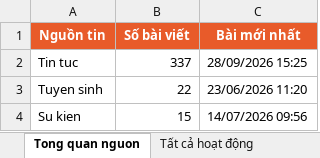
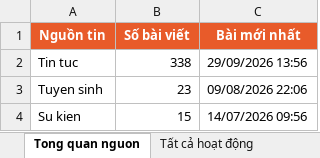
Before and after one commit to tienanh220102-boop/FacebookThing, an Excel workbook: Trang web FPT/fpt_news_tong_hop.xlsx, sheet Tong quan nguon, drawn as a sheet; values as stored, in another font and other column widths than the file's, no borders; the diff names each change by its address in the sheet, - before the commit and + after, or states it on an @@ line.

```diff
--- a/Trang web FPT/fpt_news_tong_hop.xlsx (sheet Tong quan nguon)
+++ b/Trang web FPT/fpt_news_tong_hop.xlsx (sheet Tong quan nguon)
-B2 (Số bài viết): 337
+B2 (Số bài viết): 338
-C2 (Bài mới nhất): 28/09/2026 15:25
+C2 (Bài mới nhất): 29/09/2026 13:56
-B3 (Số bài viết): 22
+B3 (Số bài viết): 23
-C3 (Bài mới nhất): 23/06/2026 11:20
+C3 (Bài mới nhất): 09/08/2026 22:06
```
Also changed, not shown: sheet 20 hoạt động mới nhất, sheet Tất cả hoạt động, 3 other files.
